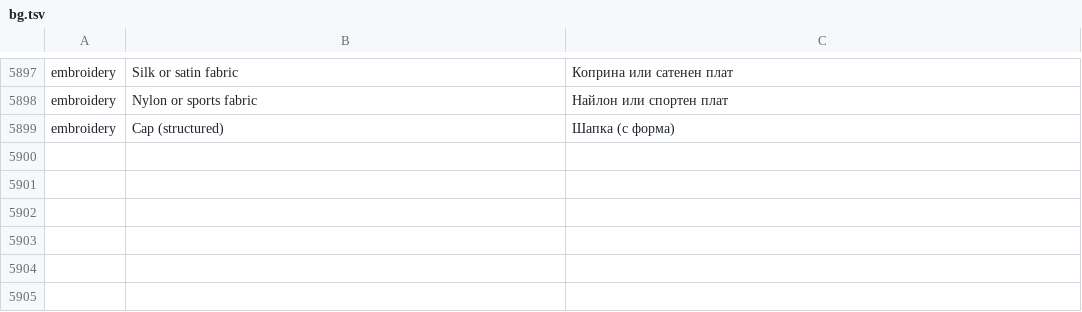
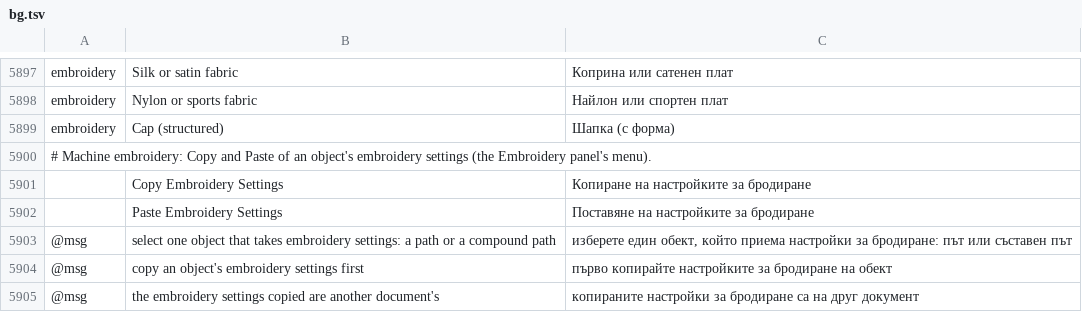
Before and after one commit to przbat-public/vectorcraft-stitch, a TSV file: crates/ui-egui/src/i18n/bg.tsv, drawn as a sheet; only a part is shown, gaps mark what is left out; the diff names each change by its address in the sheet, - before the commit and + after, or states it on an @@ line.

```diff
--- a/crates/ui-egui/src/i18n/bg.tsv
+++ b/crates/ui-egui/src/i18n/bg.tsv
+row 5900: # Machine embroidery: Copy and Paste of an object's embroidery settings (the Embroidery panel's menu).
+row 5901:  | Copy Embroidery Settings | Копиране на настройките за бродиране
+row 5902:  | Paste Embroidery Settings | Поставяне на настройките за бродиране
+row 5903: @msg | select one object that takes embroidery settings: a path or a compound path | изберете един обект, който приема настройки за бродиране: път или съставен път
+row 5904: @msg | copy an object's embroidery settings first | първо копирайте настройките за бродиране на обект
+row 5905: @msg | the embroidery settings copied are another document's | копираните настройки за бродиране са на друг документ
```
Also changed, not shown: crates/ui-egui/src/i18n/el.tsv, crates/ui-egui/src/i18n/ja.tsv, 25 other files.
